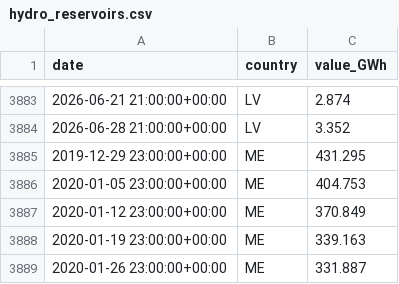
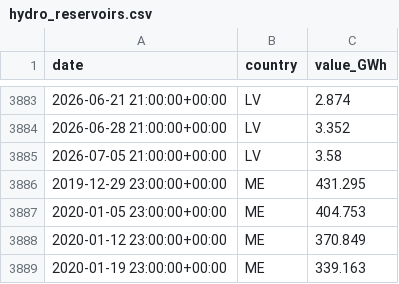
Before and after one commit to Jstavik/pp-dashboard, a CSV file: data/history/hydro_reservoirs.csv, drawn as a sheet; only a part is shown, gaps mark what is left out; the shorter side is filled out with more unchanged rows.

```diff
--- a/data/history/hydro_reservoirs.csv
+++ b/data/history/hydro_reservoirs.csv
@@ -3884,2 +3884,3 @@ date,country,value_GWh
 2026-06-28 21:00:00+00:00,LV,3.352
+2026-07-05 21:00:00+00:00,LV,3.58
 2019-12-29 23:00:00+00:00,ME,431.295
```
